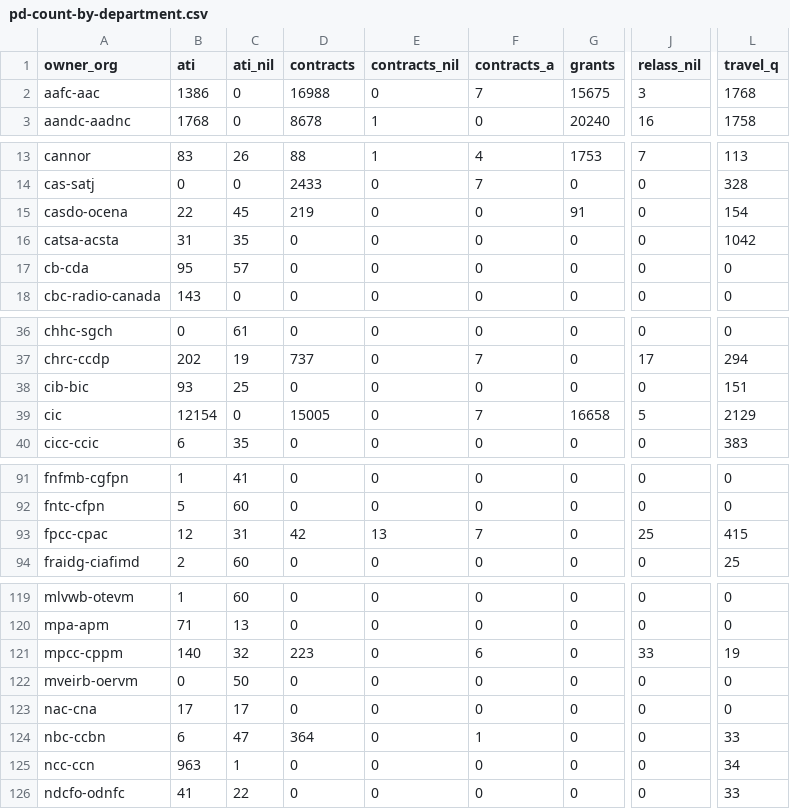
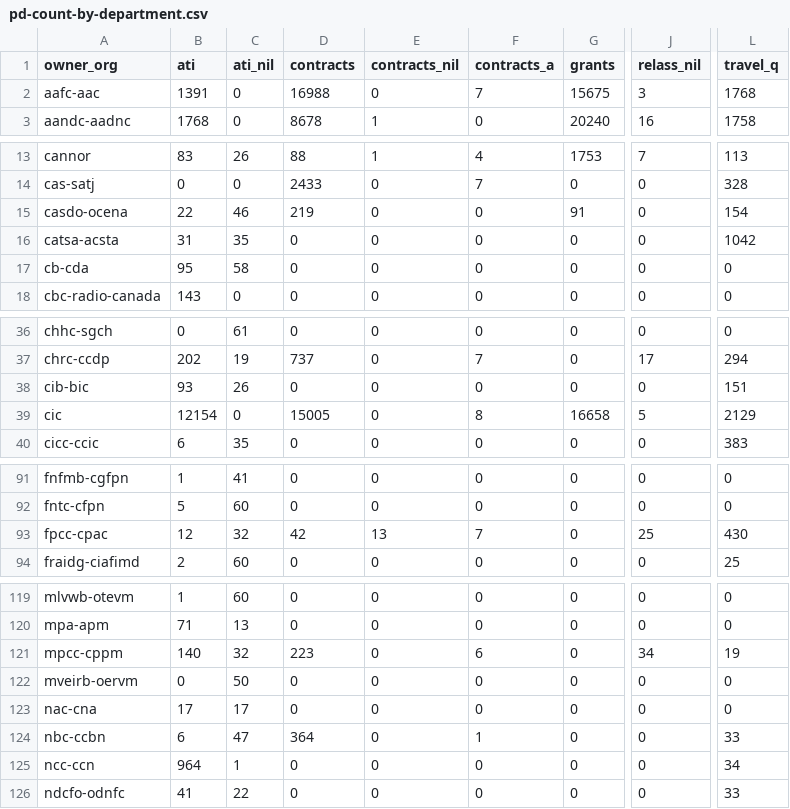
Before and after one commit to PatLittle/OpenGov_R_Scripts, a CSV file: pd-count-by-department.csv, drawn as a sheet; only a part is shown, gaps mark what is left out; the diff covers the shown part only; the diff names each change by its address in the sheet, - before the commit and + after, or states it on an @@ line.

```diff
--- a/pd-count-by-department.csv
+++ b/pd-count-by-department.csv
-B2 (ati): 1386
+B2 (ati): 1391
-C15 (ati_nil): 45
+C15 (ati_nil): 46
-C17 (ati_nil): 57
+C17 (ati_nil): 58
-C38 (ati_nil): 25
+C38 (ati_nil): 26
-F39 (contracts_a): 7
+F39 (contracts_a): 8
-C93 (ati_nil): 31
+C93 (ati_nil): 32
-L93 (travel_q): 415
+L93 (travel_q): 430
-J121 (relass_nil): 33
+J121 (relass_nil): 34
-B125 (ati): 963
+B125 (ati): 964
```
Also changed, not shown: 22 edited cells elsewhere in this file.
